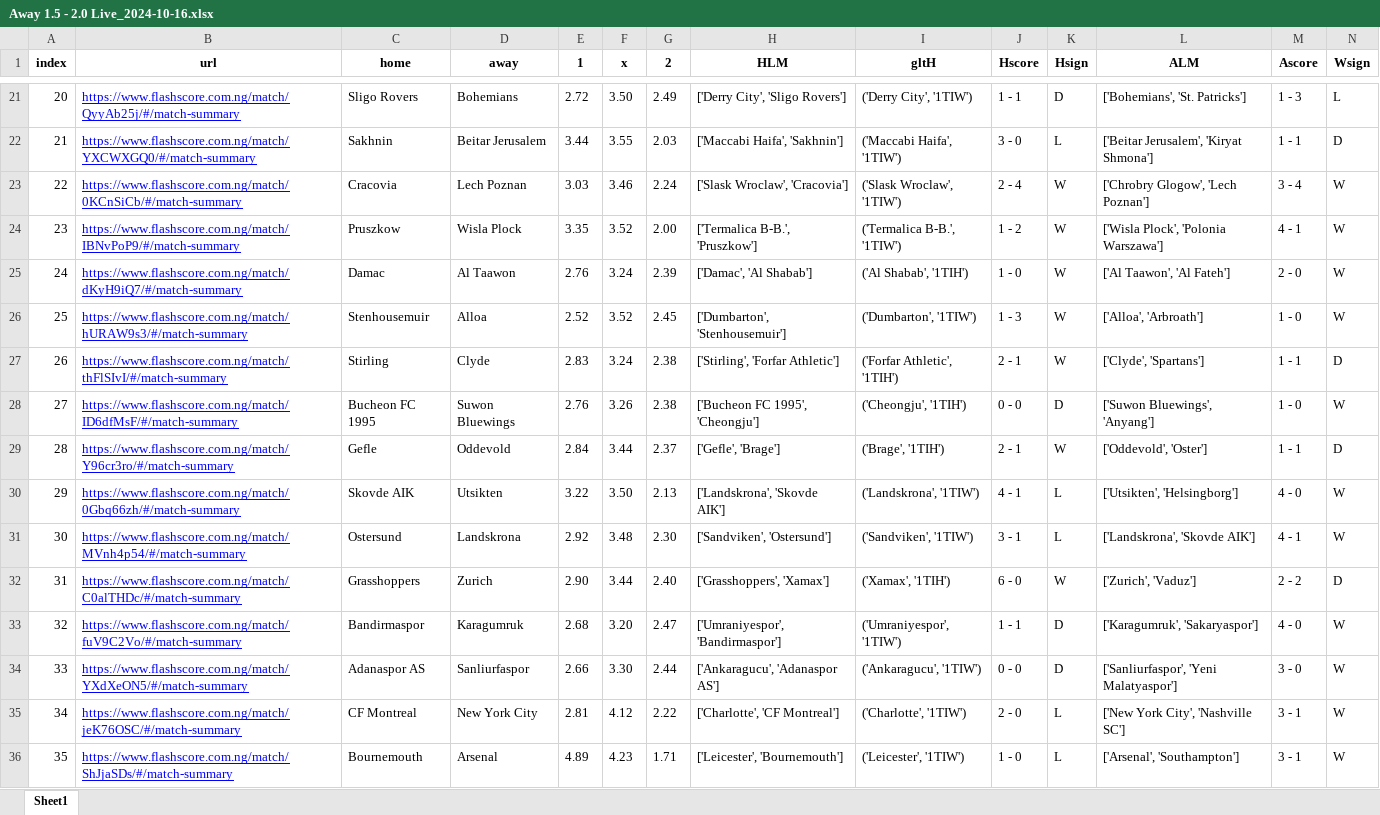
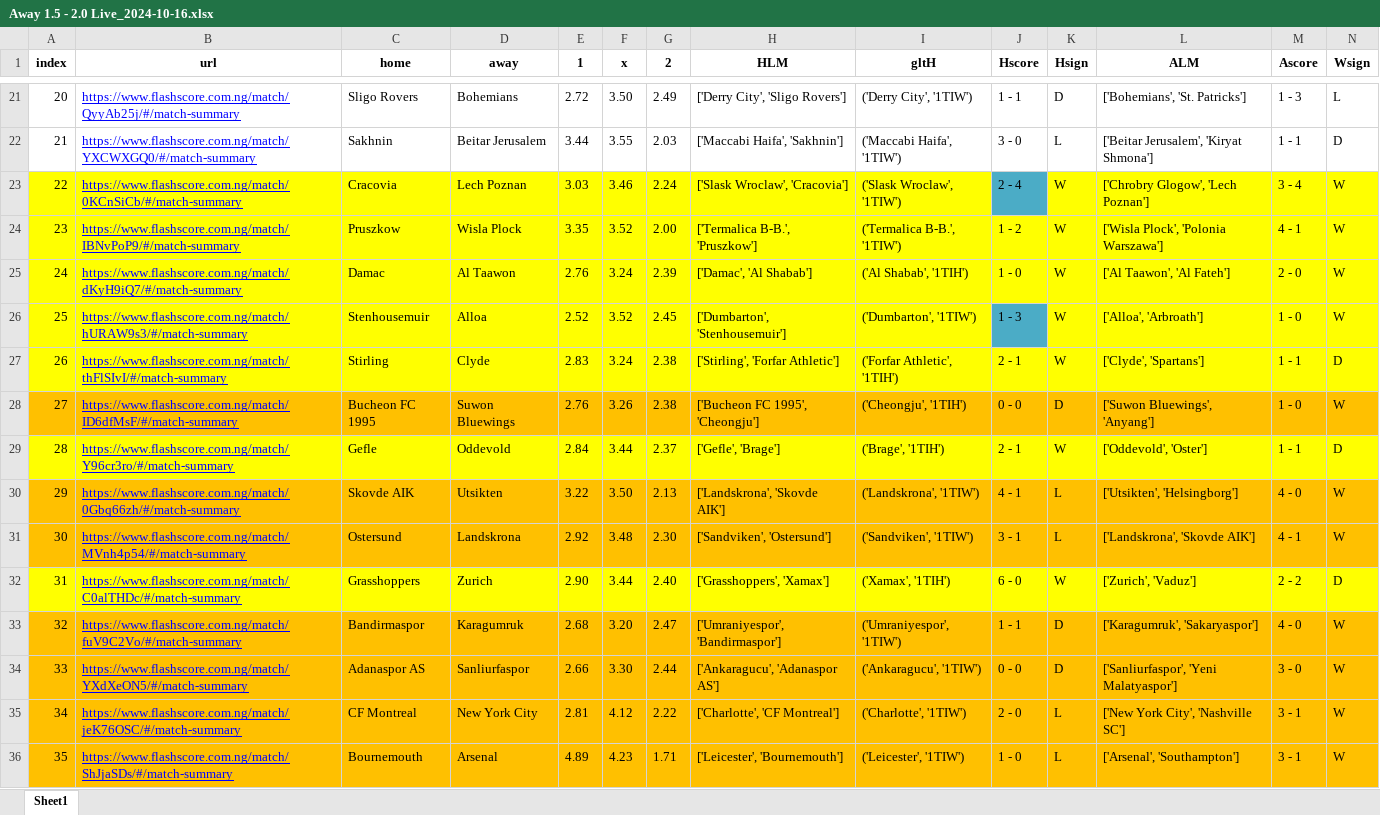
Before and after one commit to Casyvina/soccerpro, an Excel workbook: output_data/Away 1.5 - 2.0 Live_2024-10-16.xlsx, sheet Sheet1, drawn as a sheet; only a part is shown, gaps mark what is left out; values as stored, in another font and other column widths than the file's, no borders; the diff covers the shown part only; the diff names each change by its address in the sheet, - before the commit and + after, or states it on an @@ line.

```diff
--- a/output_data/Away 1.5 - 2.0 Live_2024-10-16.xlsx (sheet Sheet1)
+++ b/output_data/Away 1.5 - 2.0 Live_2024-10-16.xlsx (sheet Sheet1)
-A23:I23 fill: none
+A23:I23 fill: #FFFF00
-J23 fill: none
+J23 fill: #4BACC6
-K23:N23 fill: none
+K23:N23 fill: #FFFF00
-A24:N25 fill: none
+A24:N25 fill: #FFFF00
-A26:I26 fill: none
+A26:I26 fill: #FFFF00
-J26 fill: none
+J26 fill: #4BACC6
-K26:N26 fill: none
+K26:N26 fill: #FFFF00
-A27:N27 fill: none
+A27:N27 fill: #FFFF00
-A28:N28 fill: none
+A28:N28 fill: #FFC000
-A29:N29 fill: none
+A29:N29 fill: #FFFF00
-A30:N31 fill: none
+A30:N31 fill: #FFC000
-A32:N32 fill: none
+A32:N32 fill: #FFFF00
-A33:N36 fill: none
+A33:N36 fill: #FFC000
```
Also changed, not shown: cell formats elsewhere in this sheet, output_data/1.5-2.0.xlsx, output_data/Away 1.5 - 2.0 Live_2024-10-13.xlsx, 8 other files.
